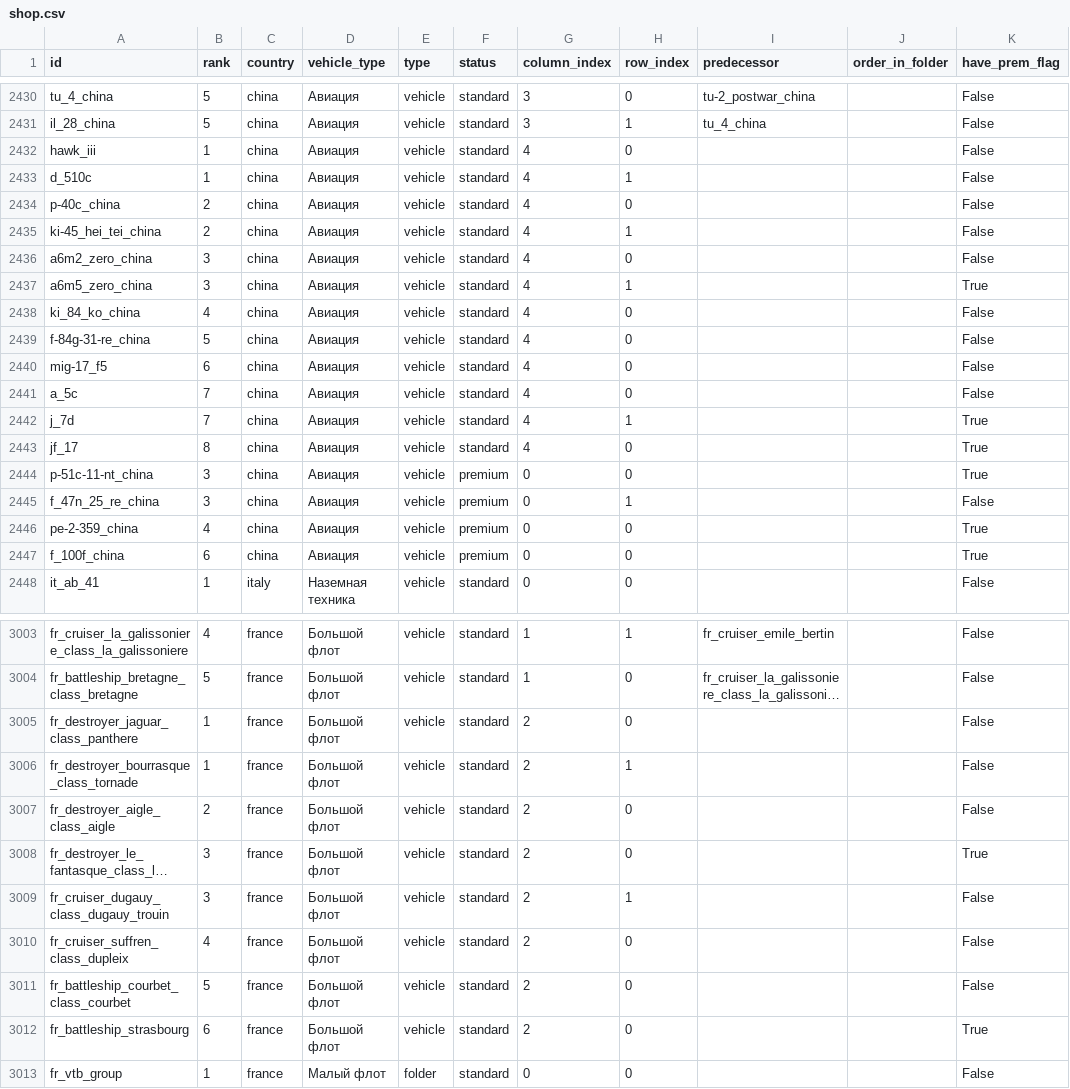
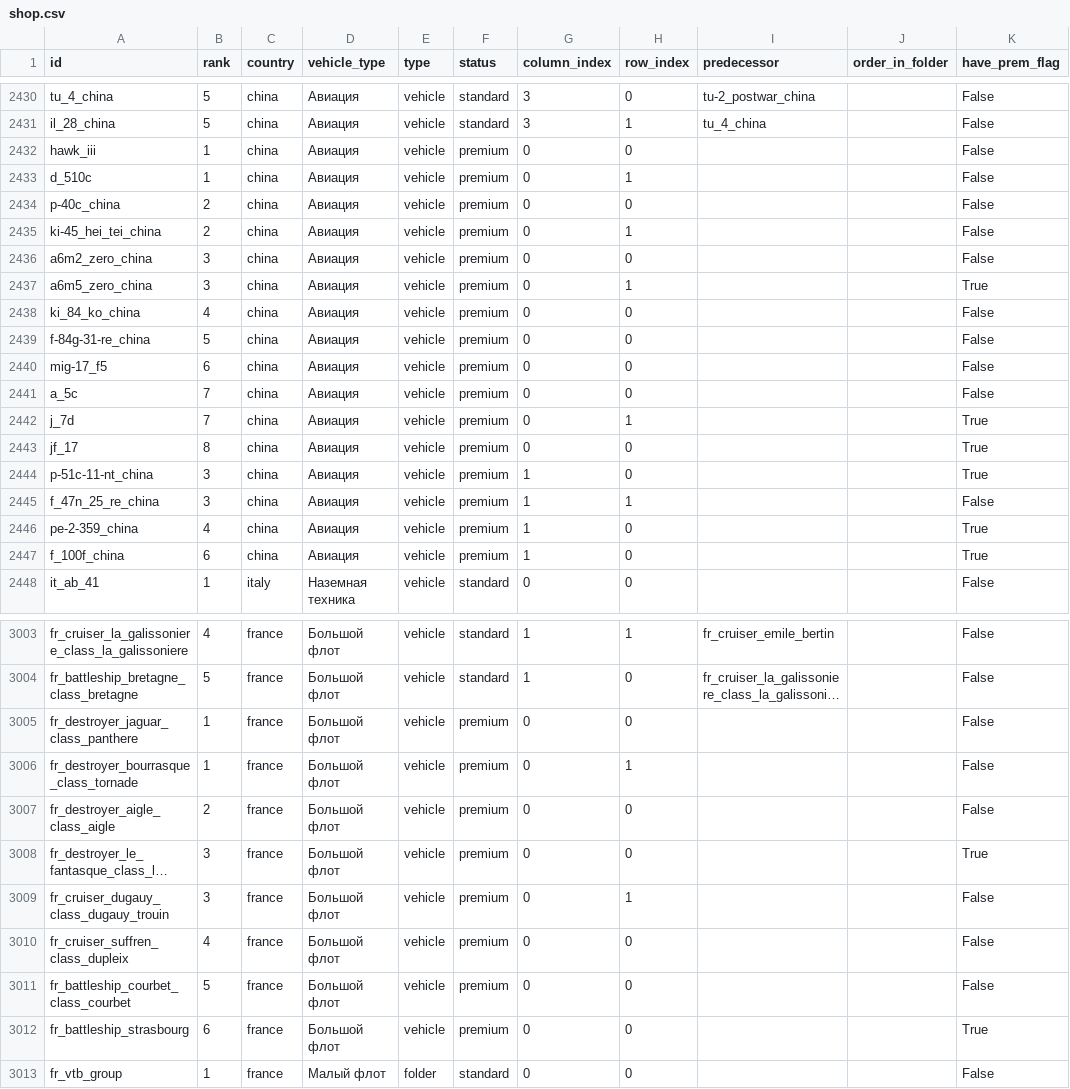
Before and after one commit to Muxomor/wt_datamine_parser_py, a CSV file: shop.csv, drawn as a sheet; only a part is shown, gaps mark what is left out; long unchanged cells end in …; the diff covers the shown part only; the diff names each change by its address in the sheet, - before the commit and + after, or states it on an @@ line.

```diff
--- a/shop.csv
+++ b/shop.csv
-F2432:F2443 (status): standard
+F2432:F2443 (status): premium
-G2432:G2443 (column_index): 4
+G2432:G2443 (column_index): 0
-G2444:G2447 (column_index): 0
+G2444:G2447 (column_index): 1
-F3005:F3012 (status): standard
+F3005:F3012 (status): premium
-G3005:G3012 (column_index): 2
+G3005:G3012 (column_index): 0
```
Also changed, not shown: 61 edited cells elsewhere in this file, vehicles_merged.csv, wpcost.csv, 6 other files.
